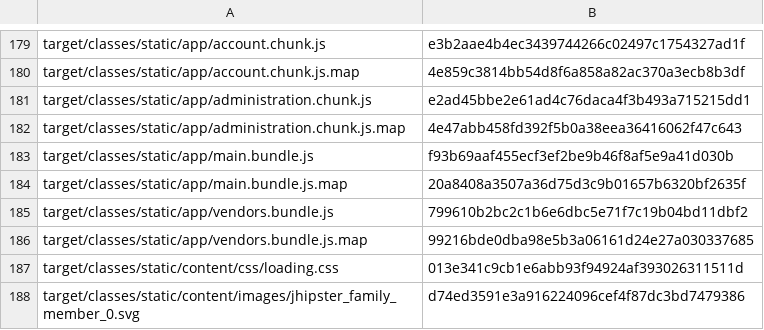
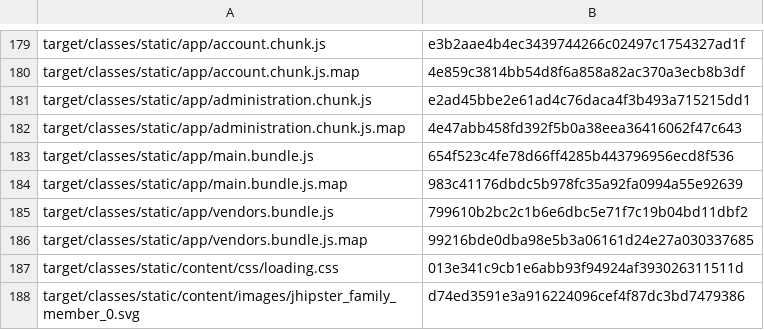
Before and after one commit to CAMP-team/FullStack-Campr, a CSV file: target/checksums.csv, drawn as a sheet; only a part is shown, gaps mark what is left out.

```diff
--- a/target/checksums.csv
+++ b/target/checksums.csv
@@ -182,4 +182,4 @@ target/classes/static/app/administration.chunk.js,e2ad45bbe2e61ad4c76daca4f3b493
 target/classes/static/app/administration.chunk.js.map,4e47abb458fd392f5b0a38eea36416062f47c643
-target/classes/static/app/main.bundle.js,f93b69aaf455ecf3ef2be9b46f8af5e9a41d030b
-target/classes/static/app/main.bundle.js.map,20a8408a3507a36d75d3c9b01657b6320bf2635f
+target/classes/static/app/main.bundle.js,654f523c4fe78d66ff4285b443796956ecd8f536
+target/classes/static/app/main.bundle.js.map,983c41176dbdc5b978fc35a92fa0994a55e92639
 target/classes/static/app/vendors.bundle.js,799610b2bc2c1b6e6dbc5e71f7c19b04bd11dbf2
```
Also changed, not shown: 3 other files.
